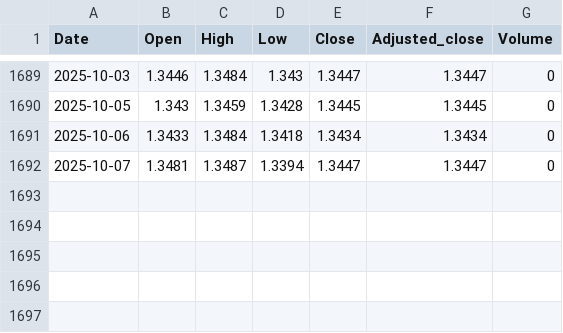
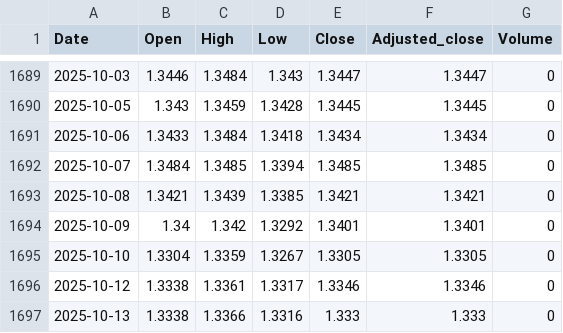
Before and after one commit to nimchimpski/GeoQuant, a CSV file: cache/GBPUSD.FOREX.csv, drawn as a sheet; only a part is shown, gaps mark what is left out.

```diff
--- a/cache/GBPUSD.FOREX.csv
+++ b/cache/GBPUSD.FOREX.csv
@@ -1691,2 +1691,7 @@ Date,Open,High,Low,Close,Adjusted_close,Volume
 2025-10-06,1.3433,1.3484,1.3418,1.3434,1.3434,0
-2025-10-07,1.3481,1.3487,1.3394,1.3447,1.3447,0
+2025-10-07,1.3484,1.3485,1.3394,1.3485,1.3485,0
+2025-10-08,1.3421,1.3439,1.3385,1.3421,1.3421,0
+2025-10-09,1.34,1.342,1.3292,1.3401,1.3401,0
+2025-10-10,1.3304,1.3359,1.3267,1.3305,1.3305,0
+2025-10-12,1.3338,1.3361,1.3317,1.3346,1.3346,0
+2025-10-13,1.3338,1.3366,1.3316,1.333,1.333,0
```
Also changed, not shown: cache/GBPCHF.FOREX.csv, cache/IPLT.LSE.csv, 36 other files.
